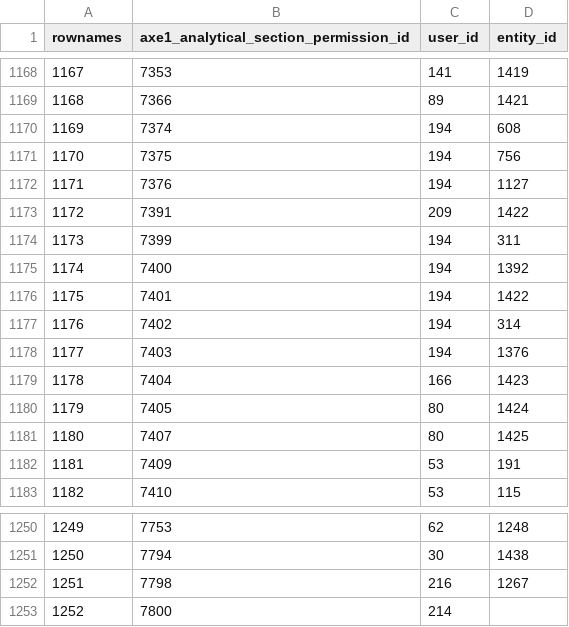
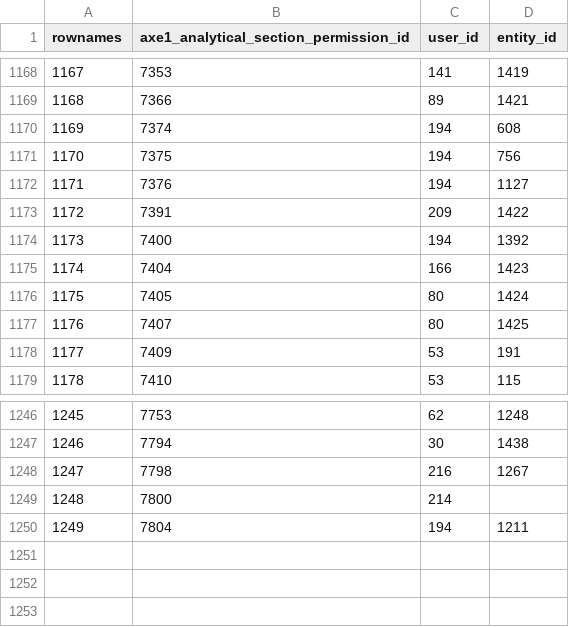
Before and after one commit to s-balandine/typology-dump, a CSV file: data/axe1_analytical_section_permissions.csv, drawn as a sheet; only a part is shown, gaps mark what is left out; removed rows and columns are numbered as before the commit, all else as after; the diff names each change by its address in the sheet, - before the commit and + after, or states it on an @@ line.

```diff
--- a/data/axe1_analytical_section_permissions.csv
+++ b/data/axe1_analytical_section_permissions.csv
-row 1174: 1173 | 7399 | 194 | 311
@@ column A (rownames) renumbered between rows 1174 and 1249 @@
-row 1176: 1175 | 7401 | 194 | 1422
-row 1177: 1176 | 7402 | 194 | 314
-row 1178: 1177 | 7403 | 194 | 1376
+row 1250: 1249 | 7804 | 194 | 1211
```
Also changed, not shown: data/contributions.csv, data/d2session_history.csv, 4 other files.
